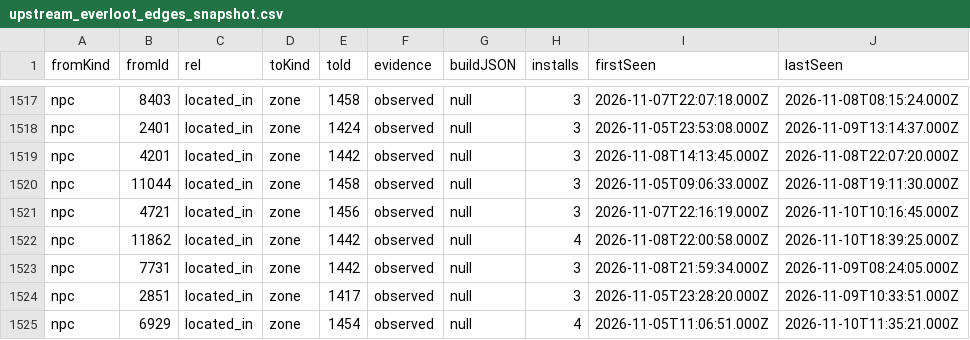
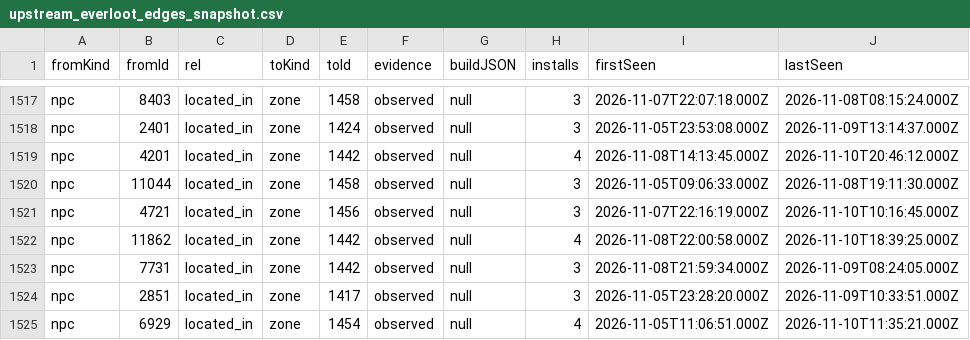
Before and after one commit to magicaddons/getgear, a CSV file: docs/source-audit-1-60/reconciliation-20261109/upstream_everloot_edges_snapshot.csv, drawn as a sheet; only a part is shown, gaps mark what is left out.

```diff
--- a/docs/source-audit-1-60/reconciliation-20261109/upstream_everloot_edges_snapshot.csv
+++ b/docs/source-audit-1-60/reconciliation-20261109/upstream_everloot_edges_snapshot.csv
@@ -1518,3 +1518,3 @@ npc,8403,located_in,zone,1458,observed,null,3,2026-11-07T22:07:18.000Z,2026-11-0
 npc,2401,located_in,zone,1424,observed,null,3,2026-11-05T23:53:08.000Z,2026-11-09T13:14:37.000Z
-npc,4201,located_in,zone,1442,observed,null,3,2026-11-08T14:13:45.000Z,2026-11-08T22:07:20.000Z
+npc,4201,located_in,zone,1442,observed,null,4,2026-11-08T14:13:45.000Z,2026-11-10T20:46:12.000Z
 npc,11044,located_in,zone,1458,observed,null,3,2026-11-05T09:06:33.000Z,2026-11-08T19:11:30.000Z
```
Also changed, not shown: docs/source-audit-1-60/reconciliation-20261109/additional_catalogue_coverage_candidates.csv, docs/source-audit-1-60/reconciliation-20261109/remaining_equipment_research_queue.csv, 20 other files.
